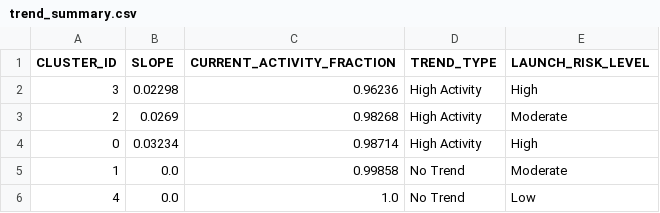
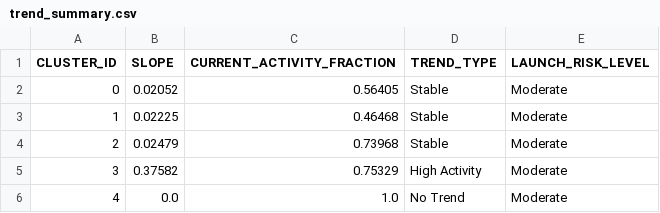
Before and after one commit to Sushrut2007/SpaceDebrisRadar.AI, a CSV file: data/outputs/trend_summary.csv, drawn as a sheet.

```diff
--- a/data/outputs/trend_summary.csv
+++ b/data/outputs/trend_summary.csv
@@ -1,6 +1,6 @@
 CLUSTER_ID,SLOPE,CURRENT_ACTIVITY_FRACTION,TREND_TYPE,LAUNCH_RISK_LEVEL
-3,0.02298,0.96236,High Activity,High
-2,0.0269,0.98268,High Activity,Moderate
-0,0.03234,0.98714,High Activity,High
-1,0.0,0.99858,No Trend,Moderate
-4,0.0,1.0,No Trend,Low
+0,0.02052,0.56405,Stable,Moderate
+1,0.02225,0.46468,Stable,Moderate
+2,0.02479,0.73968,Stable,Moderate
+3,0.37582,0.75329,High Activity,Moderate
+4,0.0,1.0,No Trend,Moderate
```
Also changed, not shown: 5 other files.
